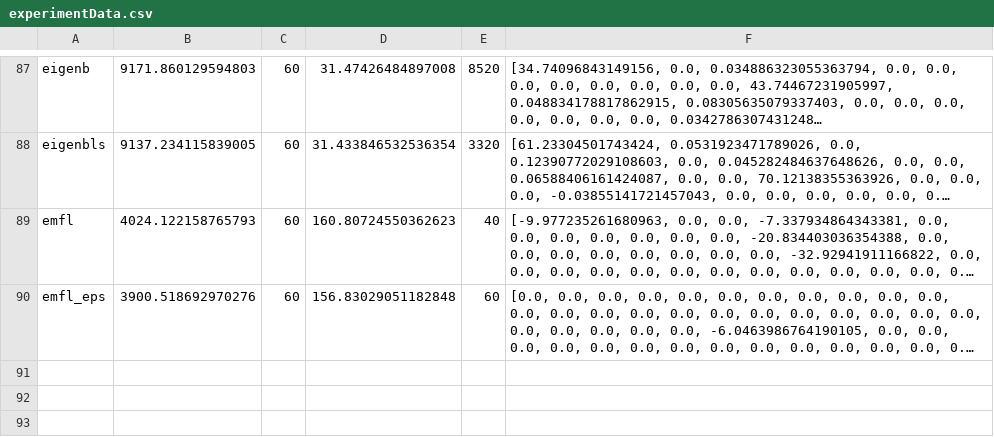
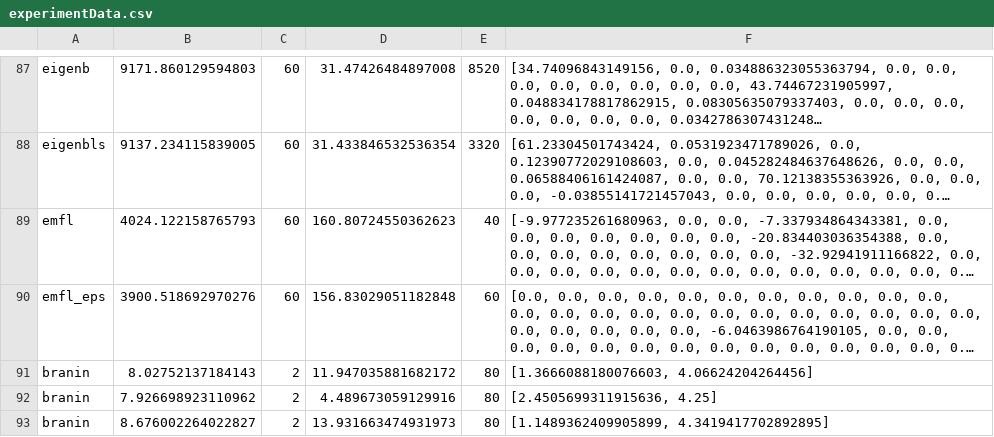
Before and after one commit to SongmyHallow/MS_project, a CSV file: experimentData.csv, drawn as a sheet; only a part is shown, gaps mark what is left out; long unchanged cells end in …; the diff names each change by its address in the sheet, - before the commit and + after, or states it on an @@ line.

```diff
--- a/experimentData.csv
+++ b/experimentData.csv
+row 91: branin | 8.02752137184143 | 2 | 11.947035881682172 | 80 | [1.3666088180076603, 4.06624204264456]
+row 92: branin | 7.926698923110962 | 2 | 4.489673059129916 | 80 | [2.4505699311915636, 4.25]
+row 93: branin | 8.676002264022827 | 2 | 13.931663474931973 | 80 | [1.1489362409905899, 4.3419417702892895]
```
Also changed, not shown: 20 other files.
